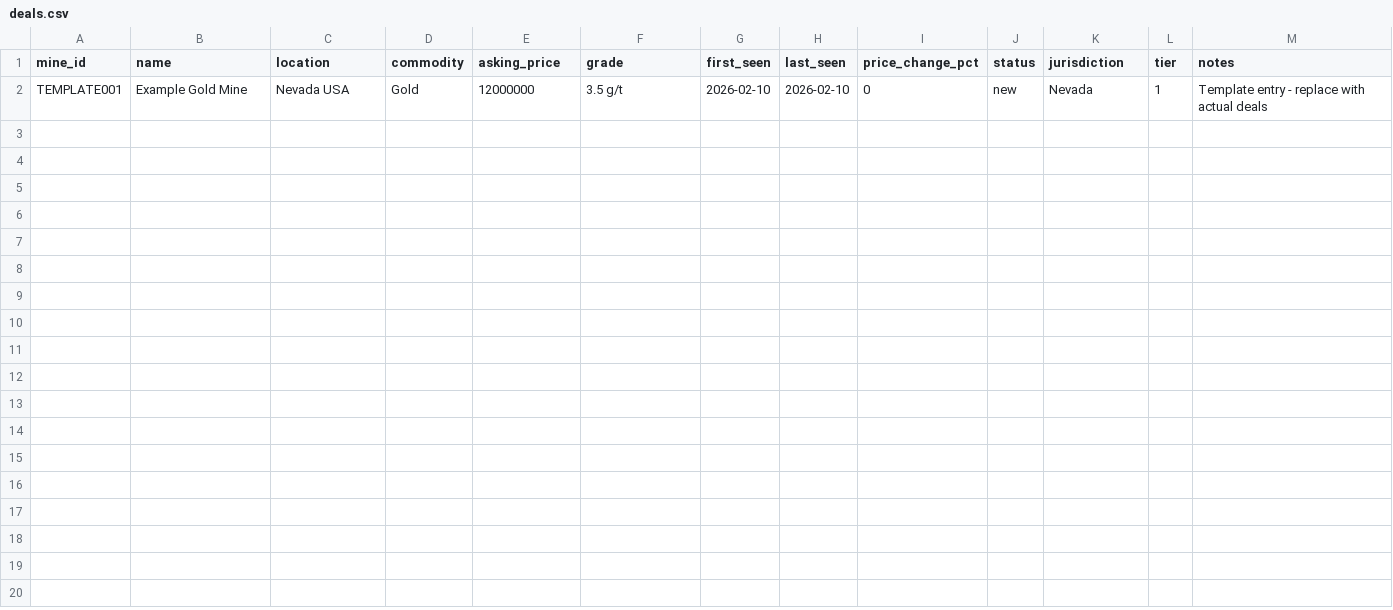
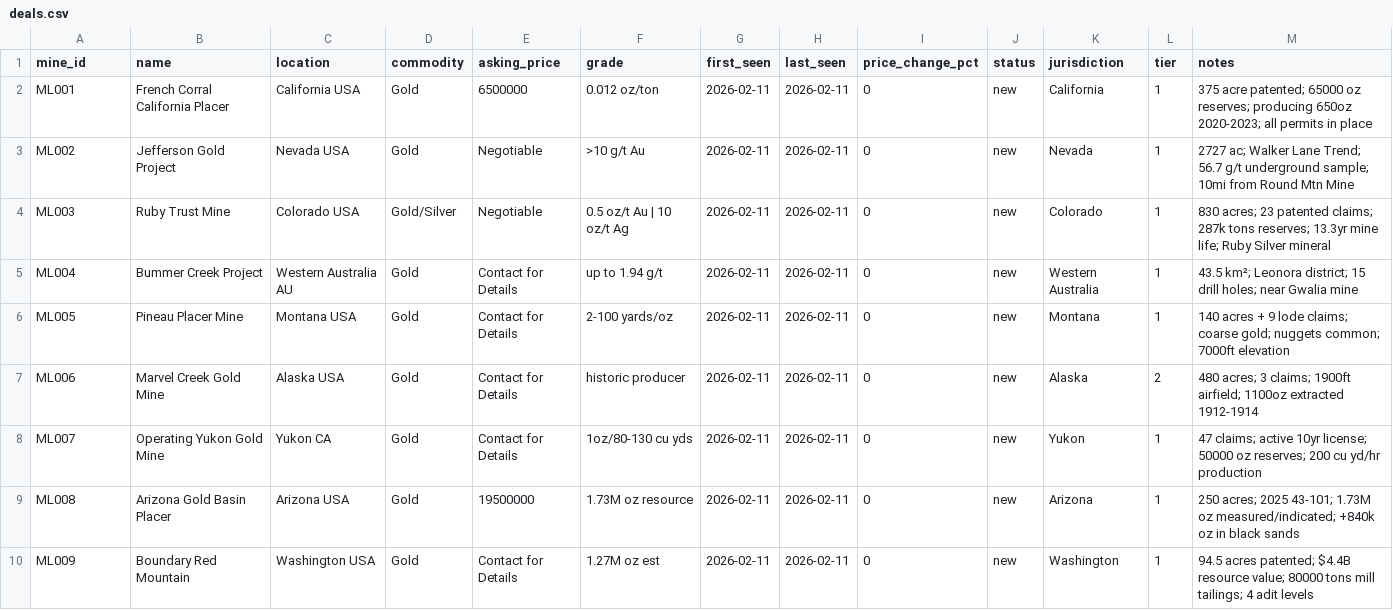
Before and after one commit to zan-maker/Zans-repository, a CSV file: agents/mining-metals-analyst/deals.csv, drawn as a sheet.

Commit message:
Final updates from last session

```diff
--- a/agents/mining-metals-analyst/deals.csv
+++ b/agents/mining-metals-analyst/deals.csv
@@ -1,2 +1,10 @@
 mine_id,name,location,commodity,asking_price,grade,first_seen,last_seen,price_change_pct,status,jurisdiction,tier,notes
-TEMPLATE001,Example Gold Mine,Nevada USA,Gold,12000000,3.5 g/t,2026-02-10,2026-02-10,0,new,Nevada,1,Template entry - replace with actual deals
+ML001,French Corral California Placer,California USA,Gold,6500000,0.012 oz/ton,2026-02-11,2026-02-11,0,new,California,1,375 acre patented; 65000 oz reserves; producing 650oz 2020-2023; all permits in place
+ML002,Jefferson Gold Project,Nevada USA,Gold,Negotiable,>10 g/t Au,2026-02-11,2026-02-11,0,new,Nevada,1,2727 ac; Walker Lane Trend; 56.7 g/t underground sample; 10mi from Round Mtn Mine
+ML003,Ruby Trust Mine,Colorado USA,Gold/Silver,Negotiable,0.5 oz/t Au | 10 oz/t Ag,2026-02-11,2026-02-11,0,new,Colorado,1,830 acres; 23 patented claims; 287k tons reserves; 13.3yr mine life; Ruby Silver mineral
+ML004,Bummer Creek Project,Western Australia AU,Gold,Contact for Details,up to 1.94 g/t,2026-02-11,2026-02-11,0,new,Western Australia,1,43.5 km²; Leonora district; 15 drill holes; near Gwalia mine
+ML005,Pineau Placer Mine,Montana USA,Gold,Contact for Details,2-100 yards/oz,2026-02-11,2026-02-11,0,new,Montana,1,140 acres + 9 lode claims; coarse gold; nuggets common; 7000ft elevation
+ML006,Marvel Creek Gold Mine,Alaska USA,Gold,Contact for Details,historic producer,2026-02-11,2026-02-11,0,new,Alaska,2,480 acres; 3 claims; 1900ft airfield; 1100oz extracted 1912-1914
+ML007,Operating Yukon Gold Mine,Yukon CA,Gold,Contact for Details,1oz/80-130 cu yds,2026-02-11,2026-02-11,0,new,Yukon,1,47 claims; active 10yr license; 50000 oz reserves; 200 cu yd/hr production
+ML008,Arizona Gold Basin Placer,Arizona USA,Gold,19500000,1.73M oz resource,2026-02-11,2026-02-11,0,new,Arizona,1,250 acres; 2025 43-101; 1.73M oz measured/indicated; +840k oz in black sands
+ML009,Boundary Red Mountain,Washington USA,Gold,Contact for Details,1.27M oz est,2026-02-11,2026-02-11,0,new,Washington,1,94.5 acres patented; $4.4B resource value; 80000 tons mill tailings; 4 adit levels
```
Also changed, not shown: agents/trade-recommender/outcomes.csv, 2 other files.
